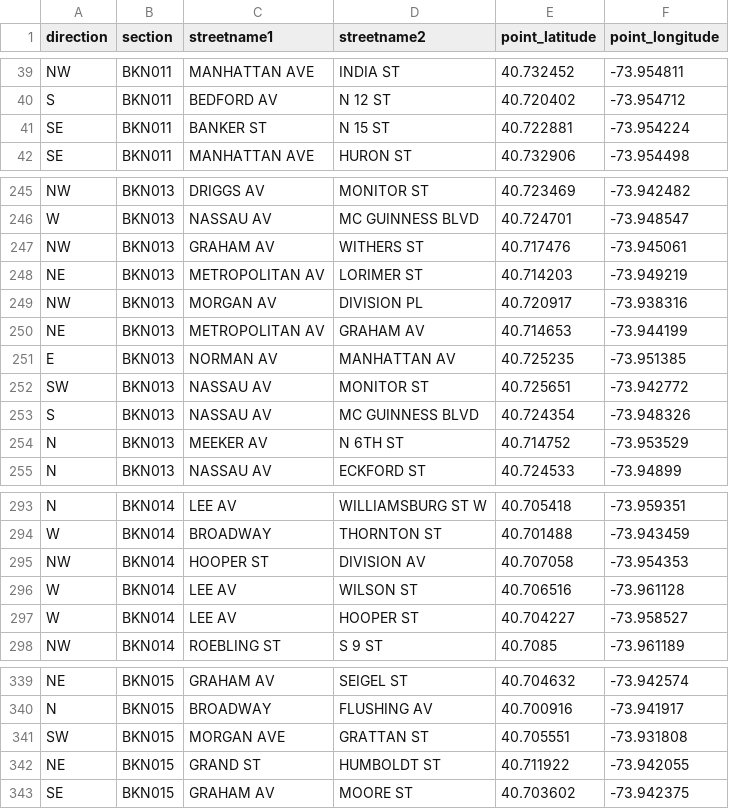
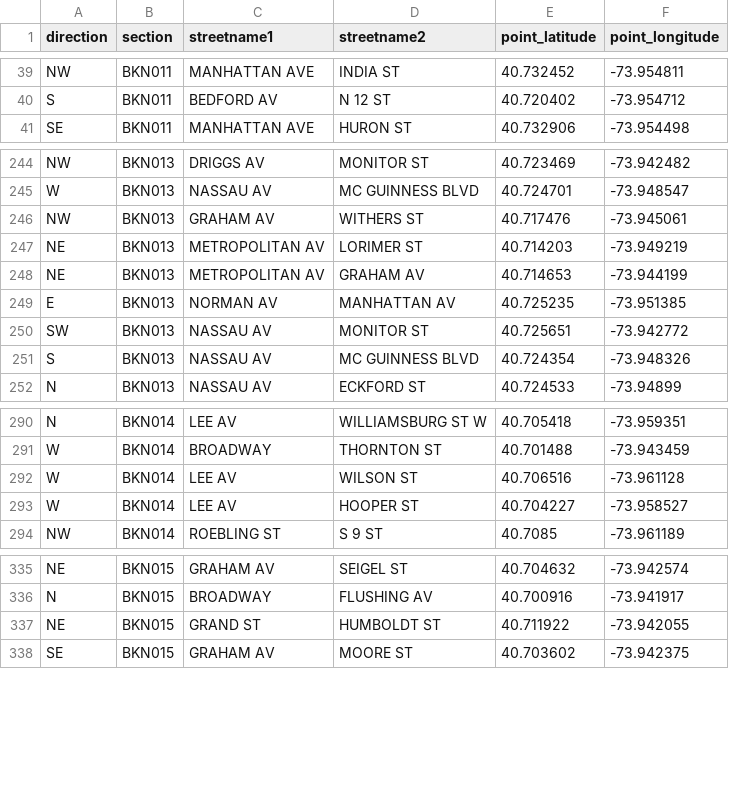
Before and after one commit to aadams1892/CISC-499-XAI-For-Waste-Management-Using-EA, a CSV file: datasets/BinLocations.csv, drawn as a sheet; only a part is shown, gaps mark what is left out; the diff names each change by its address in the sheet, - before the commit and + after, or states it on an @@ line.

Commit message:
Modified BinDistances and recalculated BinLocations accordingly

```diff
--- a/datasets/BinLocations.csv
+++ b/datasets/BinLocations.csv
-row 41: SE | BKN011 | BANKER ST | N 15 ST | 40.722881 | -73.954224
-row 249: NW | BKN013 | MORGAN AV | DIVISION PL | 40.720917 | -73.938316
-row 254: N | BKN013 | MEEKER AV | N 6TH ST | 40.714752 | -73.953529
-row 295: NW | BKN014 | HOOPER ST | DIVISION AV | 40.707058 | -73.954353
-row 341: SW | BKN015 | MORGAN AVE | GRATTAN ST | 40.705551 | -73.931808
```
Also changed, not shown: datasets/BinDistances.csv.
